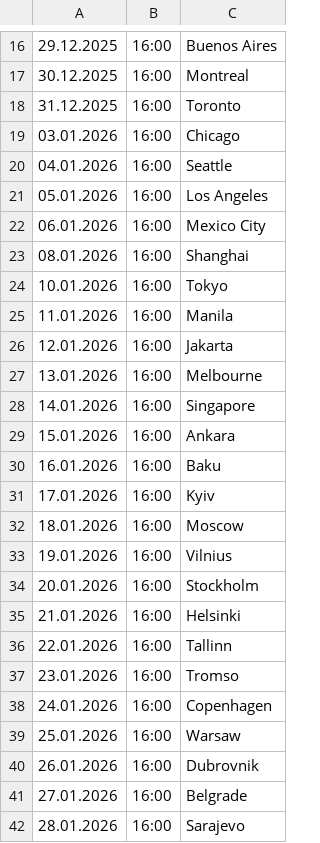
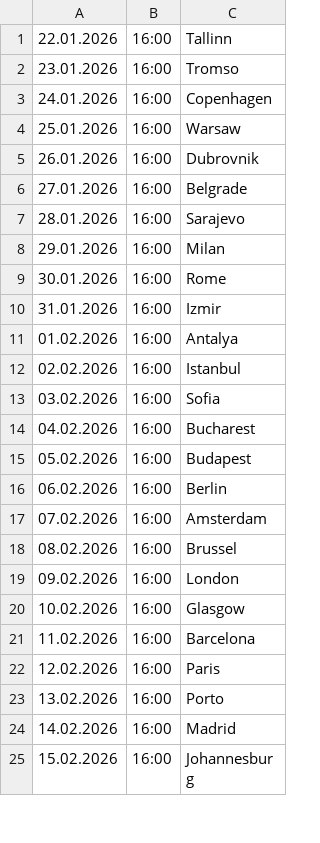
Before and after one commit to cmrdnz/yagmur, a CSV file: yagmur.csv, drawn as a sheet; only a part is shown, gaps mark what is left out; the shorter side is filled out with more unchanged rows; the diff covers the shown part only.

Commit message:
Update yagmur.csv

```diff
--- a/yagmur.csv
+++ b/yagmur.csv
@@ -16,21 +1 @@
-29.12.2025,16:00,Buenos Aires
-30.12.2025,16:00,Montreal
-31.12.2025,16:00,Toronto
-03.01.2026,16:00,Chicago
-04.01.2026,16:00,Seattle
-05.01.2026,16:00,Los Angeles
-06.01.2026,16:00,Mexico City
-08.01.2026,16:00,Shanghai
-10.01.2026,16:00,Tokyo
-11.01.2026,16:00,Manila
-12.01.2026,16:00,Jakarta
-13.01.2026,16:00,Melbourne
-14.01.2026,16:00,Singapore
-15.01.2026,16:00,Ankara
-16.01.2026,16:00,Baku
-17.01.2026,16:00,Kyiv
-18.01.2026,16:00,Moscow
-19.01.2026,16:00,Vilnius
-20.01.2026,16:00,Stockholm
-21.01.2026,16:00,Helsinki
 22.01.2026,16:00,Tallinn
```
Also changed, not shown: 15 removed rows elsewhere in this file.
